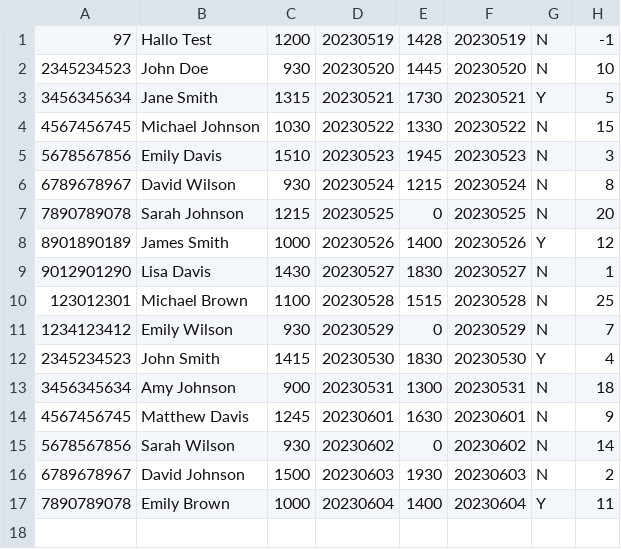
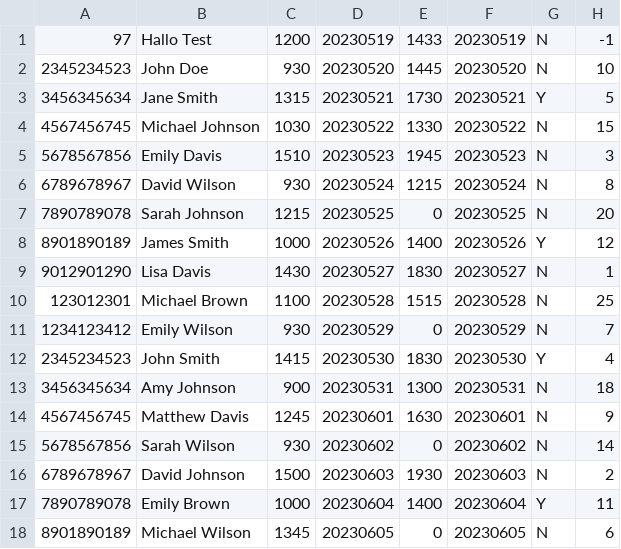
Before and after one commit to FHTW-HWSE/projekt-group14-hospital, a CSV file: programFiles/PatientData/PatientDataDB.csv, drawn as a sheet.

```diff
--- a/programFiles/PatientData/PatientDataDB.csv
+++ b/programFiles/PatientData/PatientDataDB.csv
@@ -1,2 +1,2 @@
-97,Hallo Test,1200,20230519,1428,20230519,N,-1
+97,Hallo Test,1200,20230519,1433,20230519,N,-1
 2345234523,John Doe,930,20230520,1445,20230520,N,10
@@ -17 +17,2 @@
 7890789078,Emily Brown,1000,20230604,1400,20230604,Y,11
+8901890189,Michael Wilson,1345,20230605,0,20230605,N,6
```
Also changed, not shown: 1 other file.
